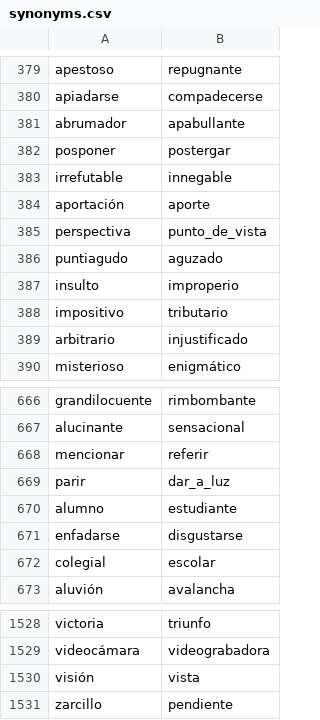
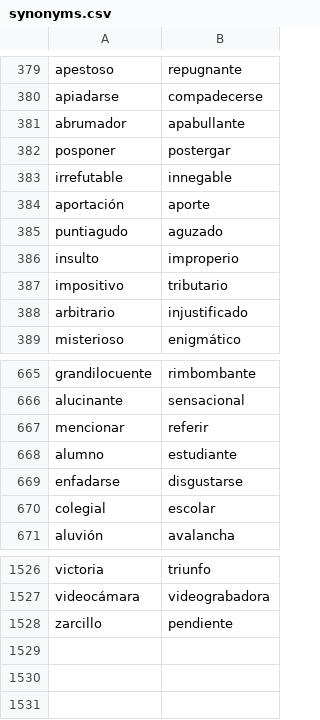
Before and after one commit to fbalbachan/TecnoNews, a CSV file: prototype/resources/synonyms.csv, drawn as a sheet; only a part is shown, gaps mark what is left out.

Commit message:
Added widgets to properati, updated resources

```diff
--- a/prototype/resources/synonyms.csv
+++ b/prototype/resources/synonyms.csv
@@ -384,3 +384,2 @@ irrefutable,innegable
 aportación,aporte
-perspectiva,punto_de_vista
 puntiagudo,aguzado
@@ -668,3 +667,2 @@ alucinante,sensacional
 mencionar,referir
-parir,dar_a_luz
 alumno,estudiante
@@ -1529,3 +1527,2 @@ victoria,triunfo
 videocámara,videograbadora
-visión,vista
 zarcillo,pendiente
```
Also changed, not shown: prototype/resources/unidirectional_synonyms.csv, 1 other file.
